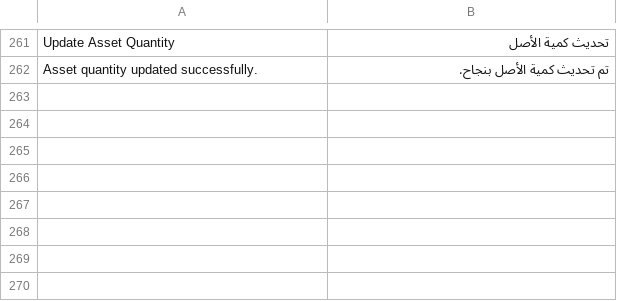
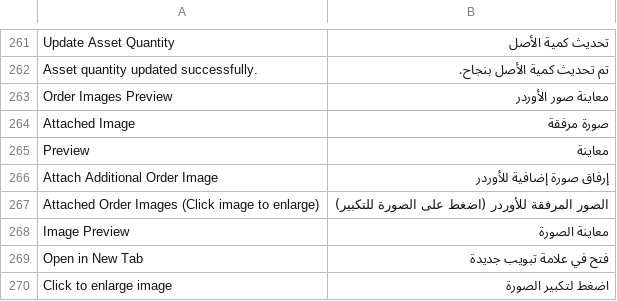
Before and after one commit to Mubtkir-ERP/Mu-Booking, a CSV file: mu_booking/translations/ar.csv, drawn as a sheet; only a part is shown, gaps mark what is left out; the diff names each change by its address in the sheet, - before the commit and + after, or states it on an @@ line.

Commit message:
feat(v1.2.3): add inline order images preview & lightbox zoom under reference_image

```diff
--- a/mu_booking/translations/ar.csv
+++ b/mu_booking/translations/ar.csv
+row 263: Order Images Preview | معاينة صور الأوردر
+row 264: Attached Image | صورة مرفقة
+row 265: Preview | معاينة
+row 266: Attach Additional Order Image | إرفاق صورة إضافية للأوردر
+row 267: Attached Order Images (Click image to enlarge) | الصور المرفقة للأوردر (اضغط على الصورة للتكبير)
+row 268: Image Preview | معاينة الصورة
+row 269: Open in New Tab | فتح في علامة تبويب جديدة
+row 270: Click to enlarge image | اضغط لتكبير الصورة
```
Also changed, not shown: 2 other files.
